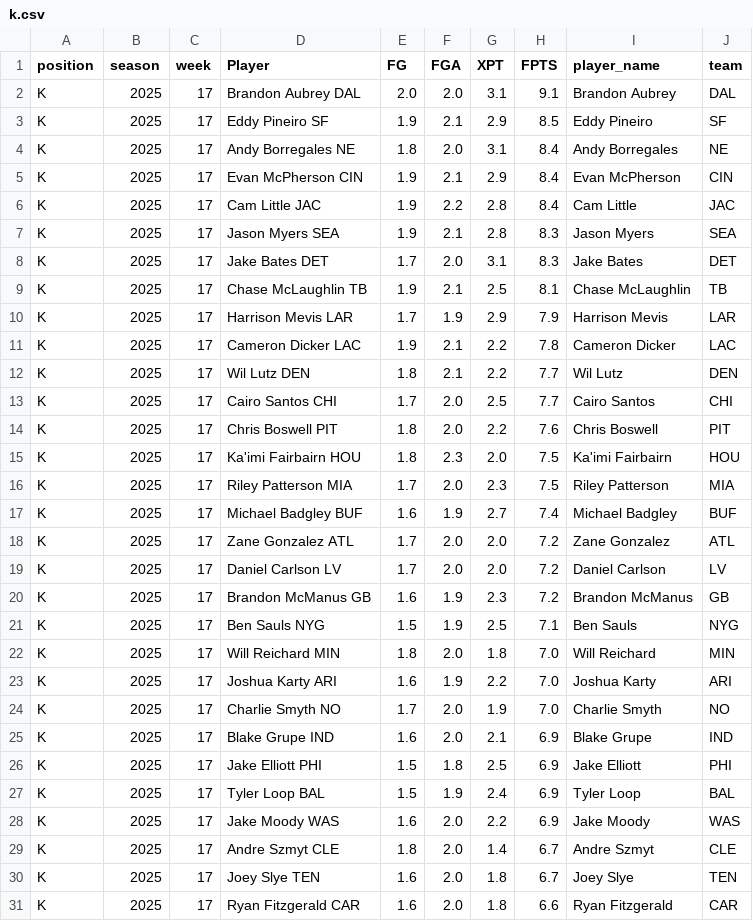
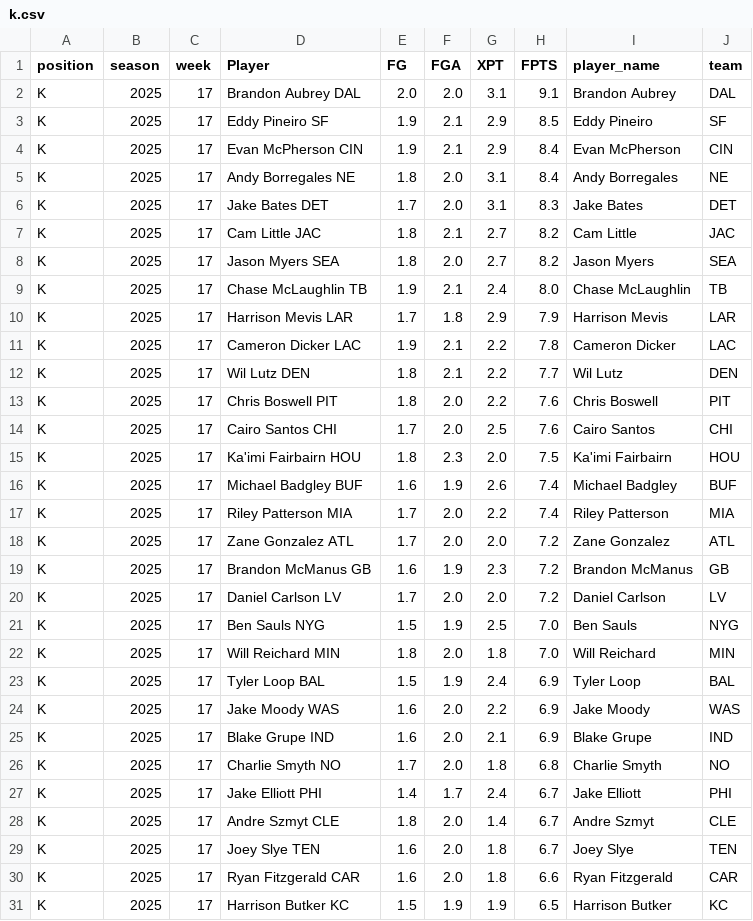
Before and after one commit to KoBeWa/fantasypros-projections, a CSV file: data/2025/week_current/k.csv, drawn as a sheet; only a part is shown; the shorter side is filled out with more unchanged rows; the diff covers the shown part only.

```diff
--- a/data/2025/week_current/k.csv
+++ b/data/2025/week_current/k.csv
@@ -3,27 +3,26 @@ K,2025,17,Brandon Aubrey DAL,2.0,2.0,3.1,9.1,Brandon Aubrey,DAL
 K,2025,17,Eddy Pineiro SF,1.9,2.1,2.9,8.5,Eddy Pineiro,SF
+K,2025,17,Evan McPherson CIN,1.9,2.1,2.9,8.4,Evan McPherson,CIN
 K,2025,17,Andy Borregales NE,1.8,2.0,3.1,8.4,Andy Borregales,NE
-K,2025,17,Evan McPherson CIN,1.9,2.1,2.9,8.4,Evan McPherson,CIN
-K,2025,17,Cam Little JAC,1.9,2.2,2.8,8.4,Cam Little,JAC
-K,2025,17,Jason Myers SEA,1.9,2.1,2.8,8.3,Jason Myers,SEA
 K,2025,17,Jake Bates DET,1.7,2.0,3.1,8.3,Jake Bates,DET
-K,2025,17,Chase McLaughlin TB,1.9,2.1,2.5,8.1,Chase McLaughlin,TB
-K,2025,17,Harrison Mevis LAR,1.7,1.9,2.9,7.9,Harrison Mevis,LAR
+K,2025,17,Cam Little JAC,1.8,2.1,2.7,8.2,Cam Little,JAC
+K,2025,17,Jason Myers SEA,1.8,2.0,2.7,8.2,Jason Myers,SEA
+K,2025,17,Chase McLaughlin TB,1.9,2.1,2.4,8.0,Chase McLaughlin,TB
+K,2025,17,Harrison Mevis LAR,1.7,1.8,2.9,7.9,Harrison Mevis,LAR
 K,2025,17,Cameron Dicker LAC,1.9,2.1,2.2,7.8,Cameron Dicker,LAC
 K,2025,17,Wil Lutz DEN,1.8,2.1,2.2,7.7,Wil Lutz,DEN
-K,2025,17,Cairo Santos CHI,1.7,2.0,2.5,7.7,Cairo Santos,CHI
 K,2025,17,Chris Boswell PIT,1.8,2.0,2.2,7.6,Chris Boswell,PIT
+K,2025,17,Cairo Santos CHI,1.7,2.0,2.5,7.6,Cairo Santos,CHI
 K,2025,17,Ka'imi Fairbairn HOU,1.8,2.3,2.0,7.5,Ka'imi Fairbairn,HOU
-K,2025,17,Riley Patterson MIA,1.7,2.0,2.3,7.5,Riley Patterson,MIA
-K,2025,17,Michael Badgley BUF,1.6,1.9,2.7,7.4,Michael Badgley,BUF
+K,2025,17,Michael Badgley BUF,1.6,1.9,2.6,7.4,Michael Badgley,BUF
+K,2025,17,Riley Patterson MIA,1.7,2.0,2.2,7.4,Riley Patterson,MIA
 K,2025,17,Zane Gonzalez ATL,1.7,2.0,2.0,7.2,Zane Gonzalez,ATL
+K,2025,17,Brandon McManus GB,1.6,1.9,2.3,7.2,Brandon McManus,GB
 K,2025,17,Daniel Carlson LV,1.7,2.0,2.0,7.2,Daniel Carlson,LV
-K,2025,17,Brandon McManus GB,1.6,1.9,2.3,7.2,Brandon McManus,GB
-K,2025,17,Ben Sauls NYG,1.5,1.9,2.5,7.1,Ben Sauls,NYG
+K,2025,17,Ben Sauls NYG,1.5,1.9,2.5,7.0,Ben Sauls,NYG
 K,2025,17,Will Reichard MIN,1.8,2.0,1.8,7.0,Will Reichard,MIN
-K,2025,17,Joshua Karty ARI,1.6,1.9,2.2,7.0,Joshua Karty,ARI
-K,2025,17,Charlie Smyth NO,1.7,2.0,1.9,7.0,Charlie Smyth,NO
-K,2025,17,Blake Grupe IND,1.6,2.0,2.1,6.9,Blake Grupe,IND
-K,2025,17,Jake Elliott PHI,1.5,1.8,2.5,6.9,Jake Elliott,PHI
 K,2025,17,Tyler Loop BAL,1.5,1.9,2.4,6.9,Tyler Loop,BAL
 K,2025,17,Jake Moody WAS,1.6,2.0,2.2,6.9,Jake Moody,WAS
+K,2025,17,Blake Grupe IND,1.6,2.0,2.1,6.9,Blake Grupe,IND
+K,2025,17,Charlie Smyth NO,1.7,2.0,1.8,6.8,Charlie Smyth,NO
+K,2025,17,Jake Elliott PHI,1.4,1.7,2.4,6.7,Jake Elliott,PHI
 K,2025,17,Andre Szmyt CLE,1.8,2.0,1.4,6.7,Andre Szmyt,CLE
```
Also changed, not shown: 1 added row, 1 removed row, 3 moved rows and 1 edited cell elsewhere in this file, data/2025/week_current/dst.csv, data/2025/week_current/qb.csv, 3 other files.
